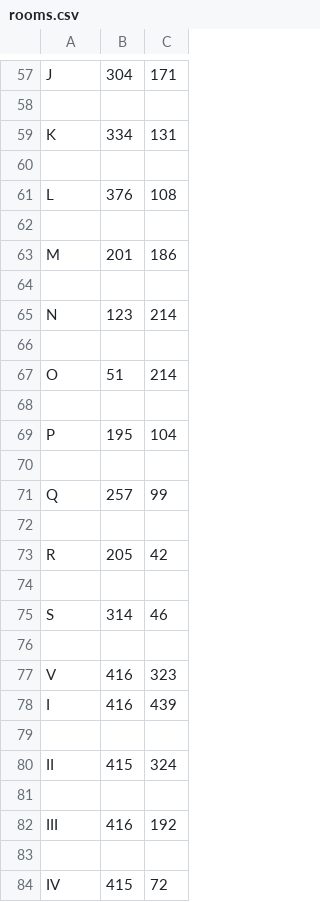
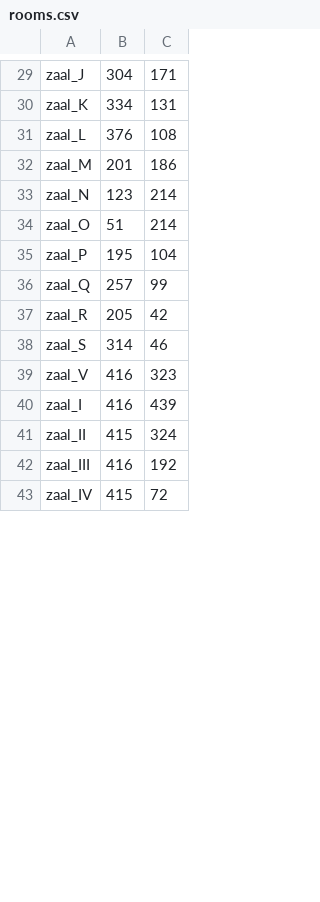
Before and after one commit to VerleysenNiels/Project_Computervisie, a CSV file: csv_room_coordinates/rooms.csv, drawn as a sheet; only a part is shown, gaps mark what is left out; removed rows and columns are numbered as before the commit, all else as after; the diff covers the shown part only; the diff names each change by its address in the sheet, - before the commit and + after, or states it on an @@ line.

```diff
--- a/csv_room_coordinates/rooms.csv
+++ b/csv_room_coordinates/rooms.csv
-A29: J
+A29: zaal_J
-row 58: (empty)
-A30: K
+A30: zaal_K
-row 60: (empty)
-A31: L
+A31: zaal_L
-row 62: (empty)
-A32: M
+A32: zaal_M
-row 64: (empty)
-A33: N
+A33: zaal_N
-row 66: (empty)
-A34: O
+A34: zaal_O
-row 68: (empty)
-A35: P
+A35: zaal_P
-row 70: (empty)
-A36: Q
+A36: zaal_Q
-row 72: (empty)
-A37: R
+A37: zaal_R
-row 74: (empty)
-A38: S
+A38: zaal_S
-row 76: (empty)
-A39: V
+A39: zaal_V
-A40: I
+A40: zaal_I
-row 79: (empty)
-A41: II
+A41: zaal_II
-row 81: (empty)
-A42: III
+A42: zaal_III
-row 83: (empty)
-A43: IV
+A43: zaal_IV
```
Also changed, not shown: 29 removed rows and 29 edited cells elsewhere in this file, 2 other files.
